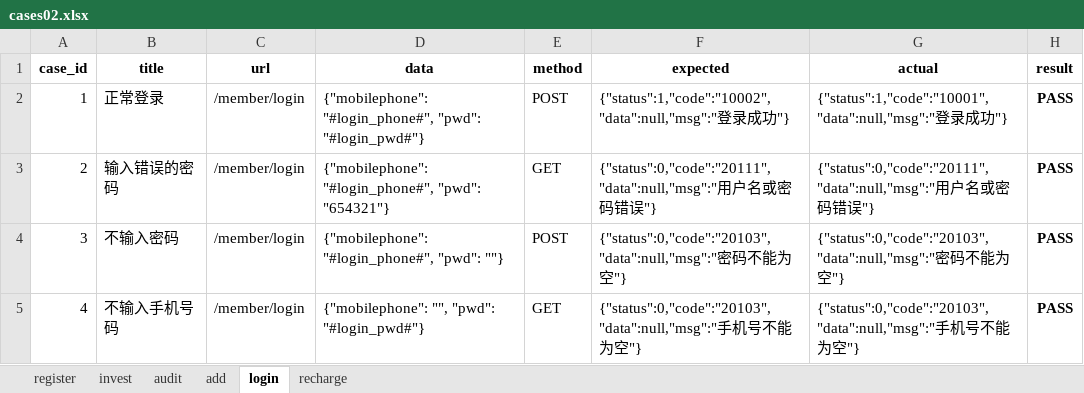
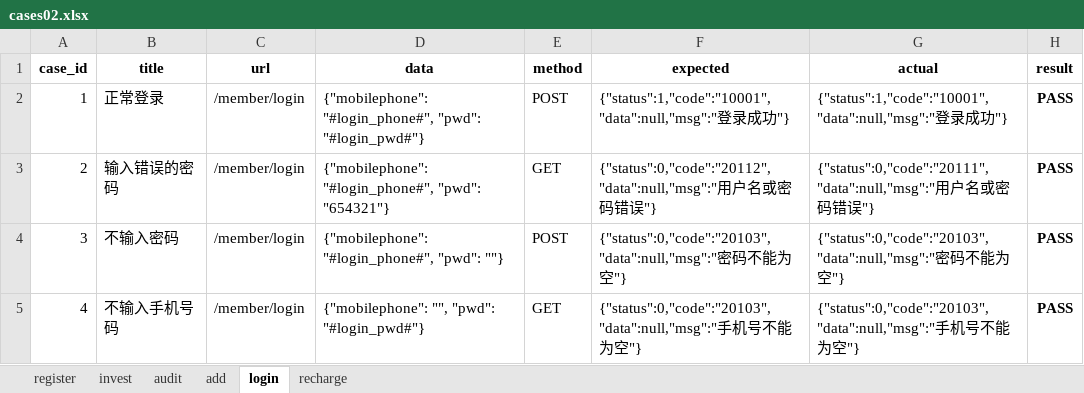
Before and after one commit to LIHUIHUI13/mahua_test_api, an Excel workbook: API_prac/data/cases02.xlsx, sheet login, drawn as a sheet; values as stored, in another font and other column widths than the file's, no borders; the diff names each change by its address in the sheet, - before the commit and + after, or states it on an @@ line.

Commit message:
修改测试用例--登录用例期望值修改为错误的

```diff
--- a/API_prac/data/cases02.xlsx (sheet login)
+++ b/API_prac/data/cases02.xlsx (sheet login)
-F2 (expected): {"status":1,"code":"10002","data":null,"msg":"登录…
+F2 (expected): {"status":1,"code":"10001","data":null,"msg":"登录…
-F3 (expected): {"status":0,"code":"20111","data":null,"msg":"用户…
+F3 (expected): {"status":0,"code":"20112","data":null,"msg":"用户…
```
